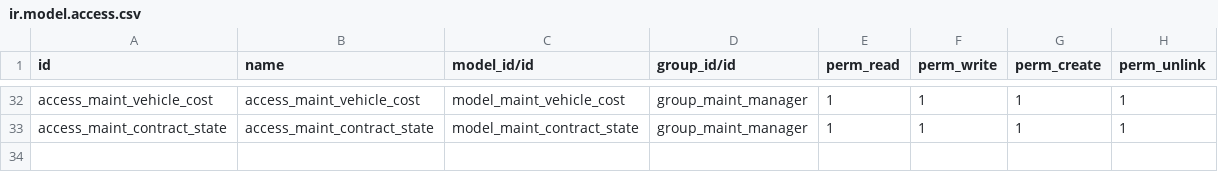
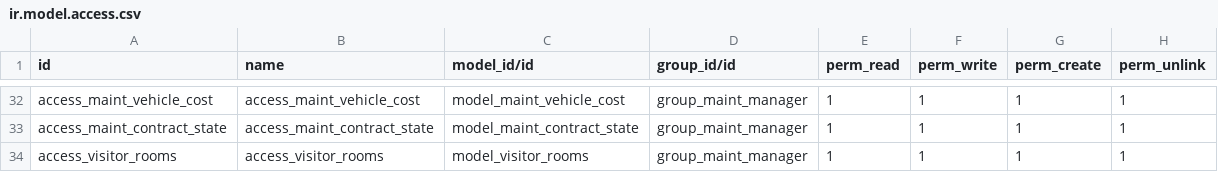
Before and after one commit to nsreehari/maint, a CSV file: security/ir.model.access.csv, drawn as a sheet; only a part is shown, gaps mark what is left out; the diff names each change by its address in the sheet, - before the commit and + after, or states it on an @@ line.

Commit message:
visitors new files with new odoo Model mechanism

```diff
--- a/security/ir.model.access.csv
+++ b/security/ir.model.access.csv
+row 34: access_visitor_rooms | access_visitor_rooms | model_visitor_rooms | group_maint_manager | 1 | 1 | 1 | 1
```
Also changed, not shown: 3 other files.
